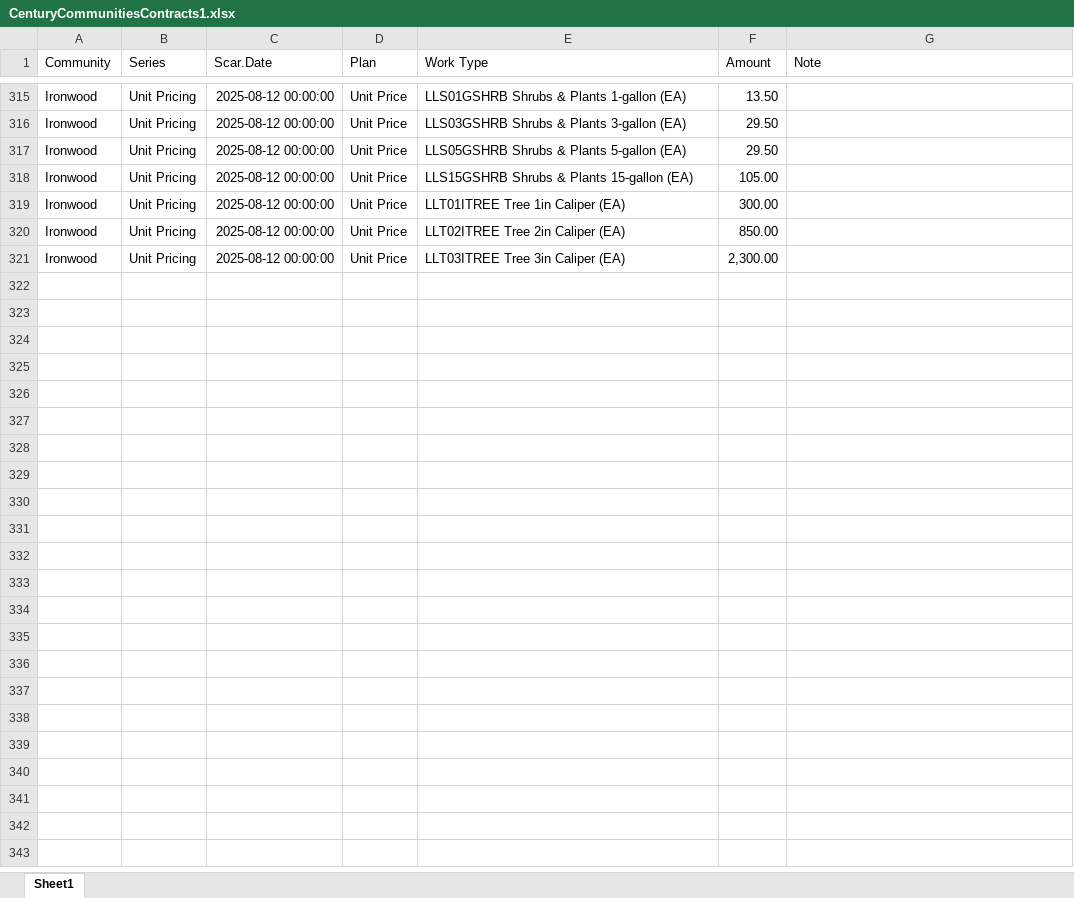
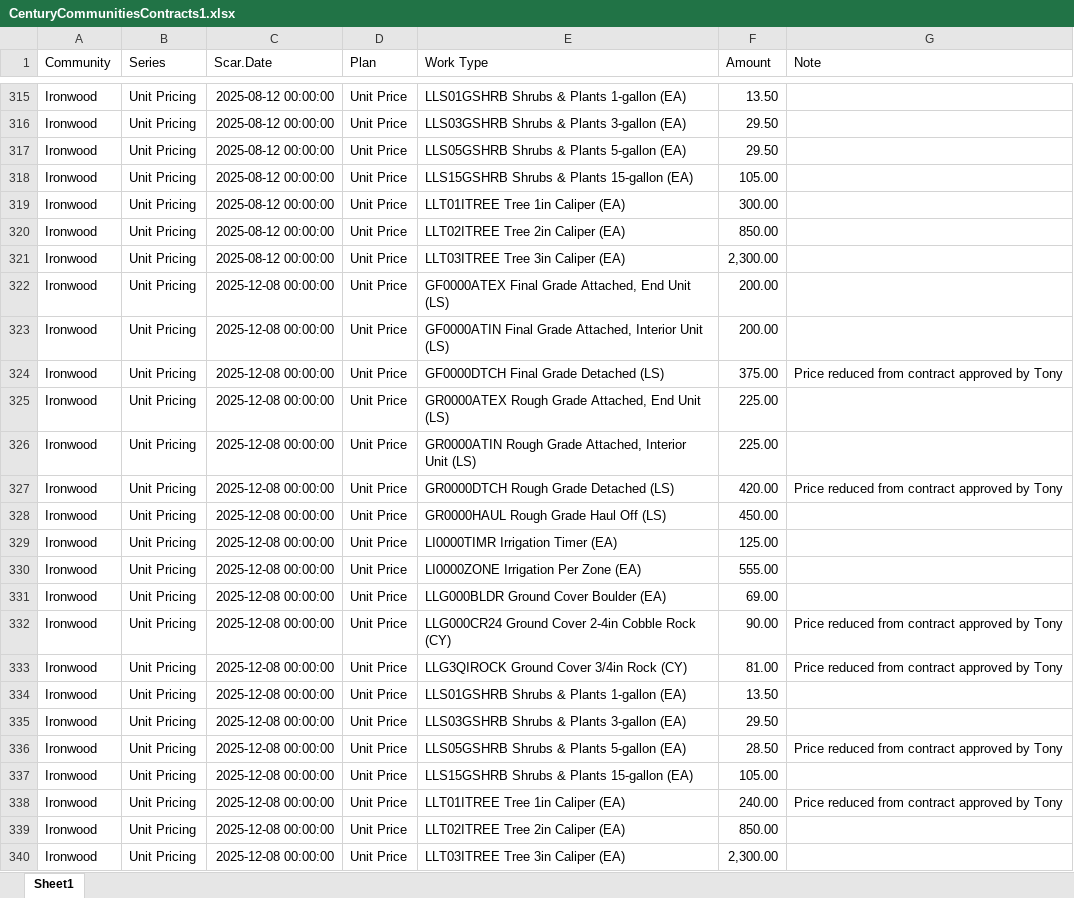
Before and after one commit to TapatioSpice/Contract-Files, an Excel workbook: CenturyCommunitiesContracts1.xlsx, sheet Sheet1, drawn as a sheet; only a part is shown, gaps mark what is left out; values as stored, in another font and other column widths than the file's, no borders; the diff covers the shown part only; the diff names each change by its address in the sheet, - before the commit and + after, or states it on an @@ line.

```diff
--- a/CenturyCommunitiesContracts1.xlsx (sheet Sheet1)
+++ b/CenturyCommunitiesContracts1.xlsx (sheet Sheet1)
+row 322: Ironwood | Unit Pricing | 2025-12-08 00:00:00 | Unit Price | GF0000ATEX Final Grade Attached, End Unit (LS) | 200.00
+row 323: Ironwood | Unit Pricing | 2025-12-08 00:00:00 | Unit Price | GF0000ATIN Final Grade Attached, Interior Unit (LS) | 200.00
+row 324: Ironwood | Unit Pricing | 2025-12-08 00:00:00 | Unit Price | GF0000DTCH Final Grade Detached (LS) | 375.00 | Price reduced from contract approved by Tony
+row 325: Ironwood | Unit Pricing | 2025-12-08 00:00:00 | Unit Price | GR0000ATEX Rough Grade Attached, End Unit (LS) | 225.00
+row 326: Ironwood | Unit Pricing | 2025-12-08 00:00:00 | Unit Price | GR0000ATIN Rough Grade Attached, Interior Unit (LS) | 225.00
+row 327: Ironwood | Unit Pricing | 2025-12-08 00:00:00 | Unit Price | GR0000DTCH Rough Grade Detached (LS) | 420.00 | Price reduced from contract approved by Tony
+row 328: Ironwood | Unit Pricing | 2025-12-08 00:00:00 | Unit Price | GR0000HAUL Rough Grade Haul Off (LS) | 450.00
+row 329: Ironwood | Unit Pricing | 2025-12-08 00:00:00 | Unit Price | LI0000TIMR Irrigation Timer (EA) | 125.00
+row 330: Ironwood | Unit Pricing | 2025-12-08 00:00:00 | Unit Price | LI0000ZONE Irrigation Per Zone (EA) | 555.00
+row 331: Ironwood | Unit Pricing | 2025-12-08 00:00:00 | Unit Price | LLG000BLDR Ground Cover Boulder (EA) | 69.00
+row 332: Ironwood | Unit Pricing | 2025-12-08 00:00:00 | Unit Price | LLG000CR24 Ground Cover 2-4in Cobble Rock (CY) | 90.00 | Price reduced from contract approved by Tony
+row 333: Ironwood | Unit Pricing | 2025-12-08 00:00:00 | Unit Price | LLG3QIROCK Ground Cover 3/4in Rock (CY) | 81.00 | Price reduced from contract approved by Tony
+row 334: Ironwood | Unit Pricing | 2025-12-08 00:00:00 | Unit Price | LLS01GSHRB Shrubs & Plants 1-gallon (EA) | 13.50
+row 335: Ironwood | Unit Pricing | 2025-12-08 00:00:00 | Unit Price | LLS03GSHRB Shrubs & Plants 3-gallon (EA) | 29.50
+row 336: Ironwood | Unit Pricing | 2025-12-08 00:00:00 | Unit Price | LLS05GSHRB Shrubs & Plants 5-gallon (EA) | 28.50 | Price reduced from contract approved by Tony
+row 337: Ironwood | Unit Pricing | 2025-12-08 00:00:00 | Unit Price | LLS15GSHRB Shrubs & Plants 15-gallon (EA) | 105.00
+row 338: Ironwood | Unit Pricing | 2025-12-08 00:00:00 | Unit Price | LLT01ITREE Tree 1in Caliper (EA) | 240.00 | Price reduced from contract approved by Tony
+row 339: Ironwood | Unit Pricing | 2025-12-08 00:00:00 | Unit Price | LLT02ITREE Tree 2in Caliper (EA) | 850.00
+row 340: Ironwood | Unit Pricing | 2025-12-08 00:00:00 | Unit Price | LLT03ITREE Tree 3in Caliper (EA) | 2,300.00
```
Also changed, not shown: 19 added rows and 18 edited cells elsewhere in this sheet.
